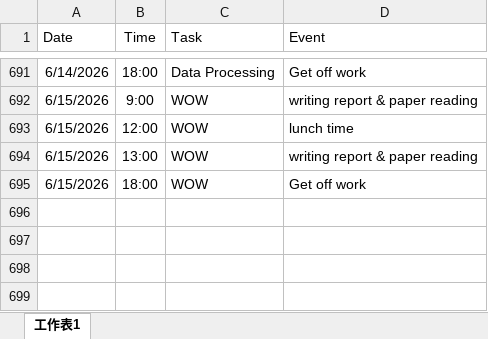
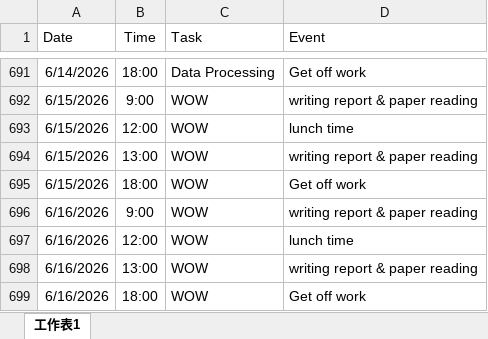
Before and after one commit to starrynight850509-dotcom/offshore-dashboard, an Excel workbook: hourly.xlsx, sheet 工作表1, drawn as a sheet; only a part is shown, gaps mark what is left out; values as stored, in another font and other column widths than the file's, no borders; the diff names each change by its address in the sheet, - before the commit and + after, or states it on an @@ line.

Commit message:
update data

```diff
--- a/hourly.xlsx (sheet 工作表1)
+++ b/hourly.xlsx (sheet 工作表1)
+row 696: 6/16/2026 | 9:00 | WOW | writing report & paper reading
+row 697: 6/16/2026 | 12:00 | WOW | lunch time
+row 698: 6/16/2026 | 13:00 | WOW | writing report & paper reading
+row 699: 6/16/2026 | 18:00 | WOW | Get off work
```
Also changed, not shown: progress.xlsx.
